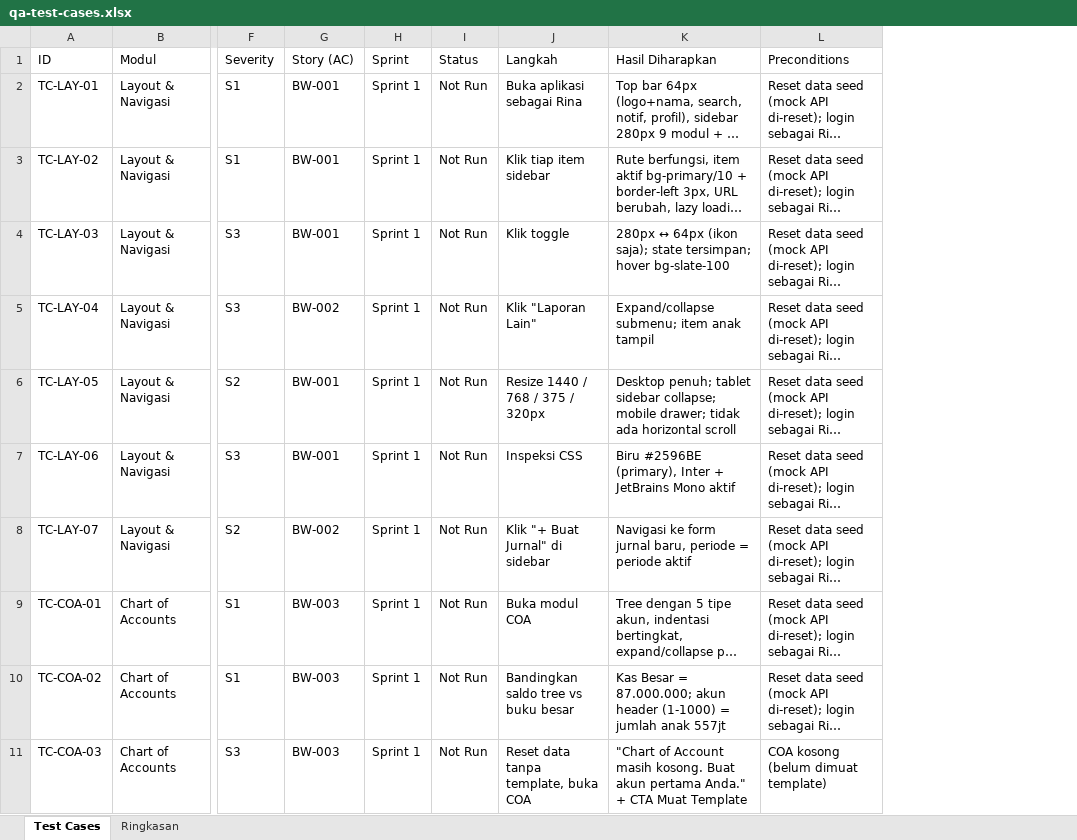
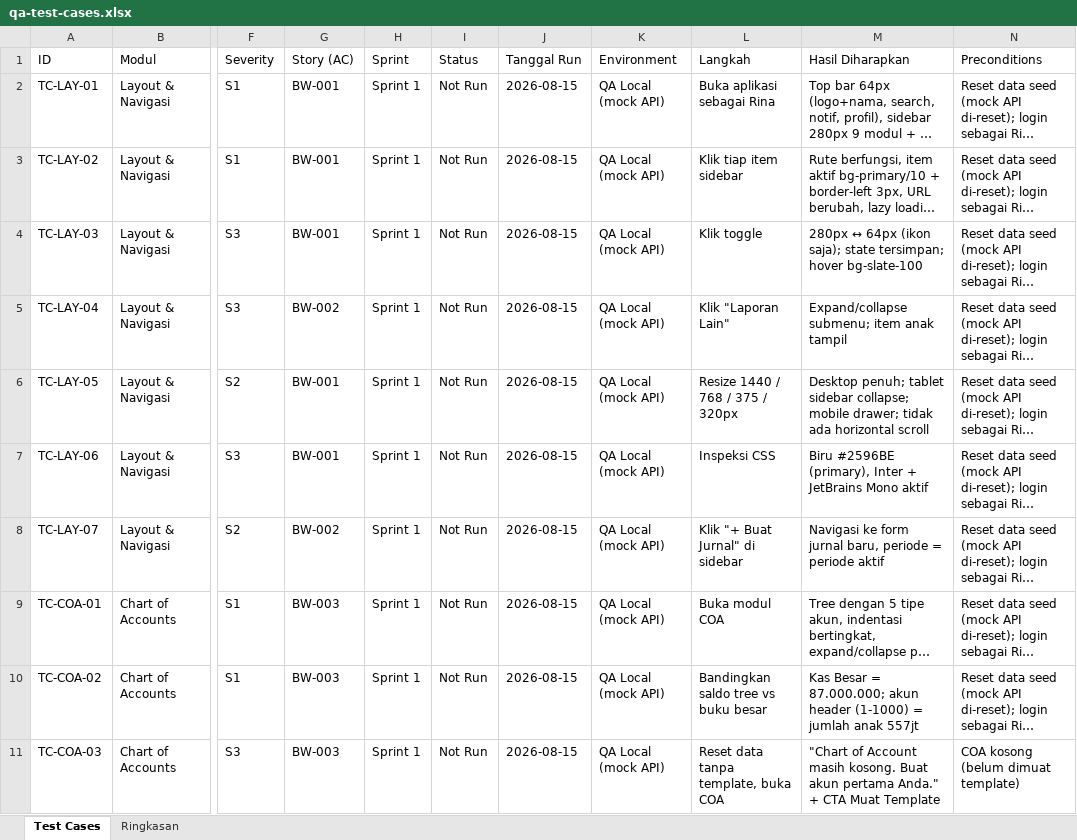
Before and after one commit to appsheetindonesia/Accounting-Software, an Excel workbook: qa-test-cases.xlsx, sheet Test Cases, drawn as a sheet; only a part is shown, gaps mark what is left out; long unchanged cells end in …; values as stored, in another font and other column widths than the file's, no cell formats; the diff names each change by its address in the sheet, - before the commit and + after, or states it on an @@ line.

```diff
--- a/qa-test-cases.xlsx (sheet Test Cases)
+++ b/qa-test-cases.xlsx (sheet Test Cases)
+column J (Tanggal Run), rows 2-11: all 2026-08-15
+column K (Environment), rows 2-11: all QA Local (mock API)
```
Also changed, not shown: sheet Ringkasan, cell formats, 22 other files.
